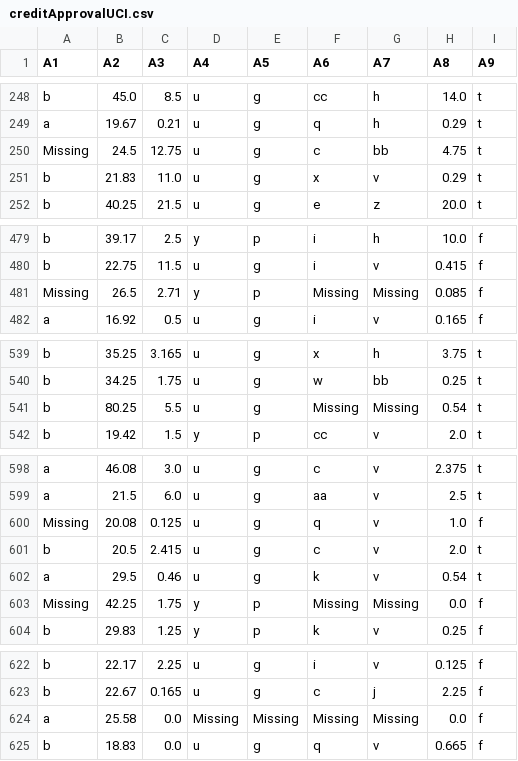
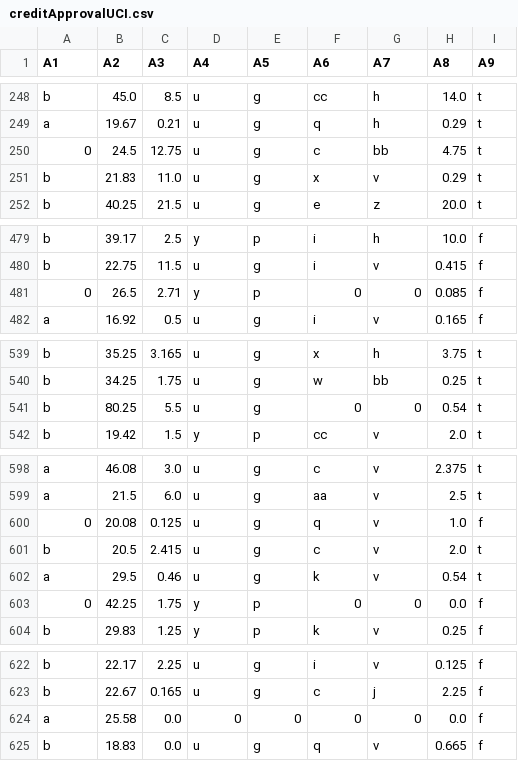
Before and after one commit to KaylaaVerda/Pembelajaran-Mesin-All-Repo, a CSV file: minggu 2/Data dan Preprocessing/11-OneHotEncoding/creditApprovalUCI.csv, drawn as a sheet; only a part is shown, gaps mark what is left out; the diff covers the shown part only; the diff names each change by its address in the sheet, - before the commit and + after, or states it on an @@ line.

```diff
--- a/minggu 2/Data dan Preprocessing/11-OneHotEncoding/creditApprovalUCI.csv
+++ b/minggu 2/Data dan Preprocessing/11-OneHotEncoding/creditApprovalUCI.csv
-A250 (A1): Missing
+A250 (A1): 0
-A481 (A1): Missing
+A481 (A1): 0
-F481 (A6): Missing
+F481 (A6): 0
-G481 (A7): Missing
+G481 (A7): 0
-F541 (A6): Missing
+F541 (A6): 0
-G541 (A7): Missing
+G541 (A7): 0
-A600 (A1): Missing
+A600 (A1): 0
-A603 (A1): Missing
+A603 (A1): 0
-F603 (A6): Missing
+F603 (A6): 0
-G603 (A7): Missing
+G603 (A7): 0
-D624 (A4): Missing
+D624 (A4): 0
-E624 (A5): Missing
+E624 (A5): 0
-F624 (A6): Missing
+F624 (A6): 0
-G624 (A7): Missing
+G624 (A7): 0
```
Also changed, not shown: 28 edited cells elsewhere in this file, 38 other files.
